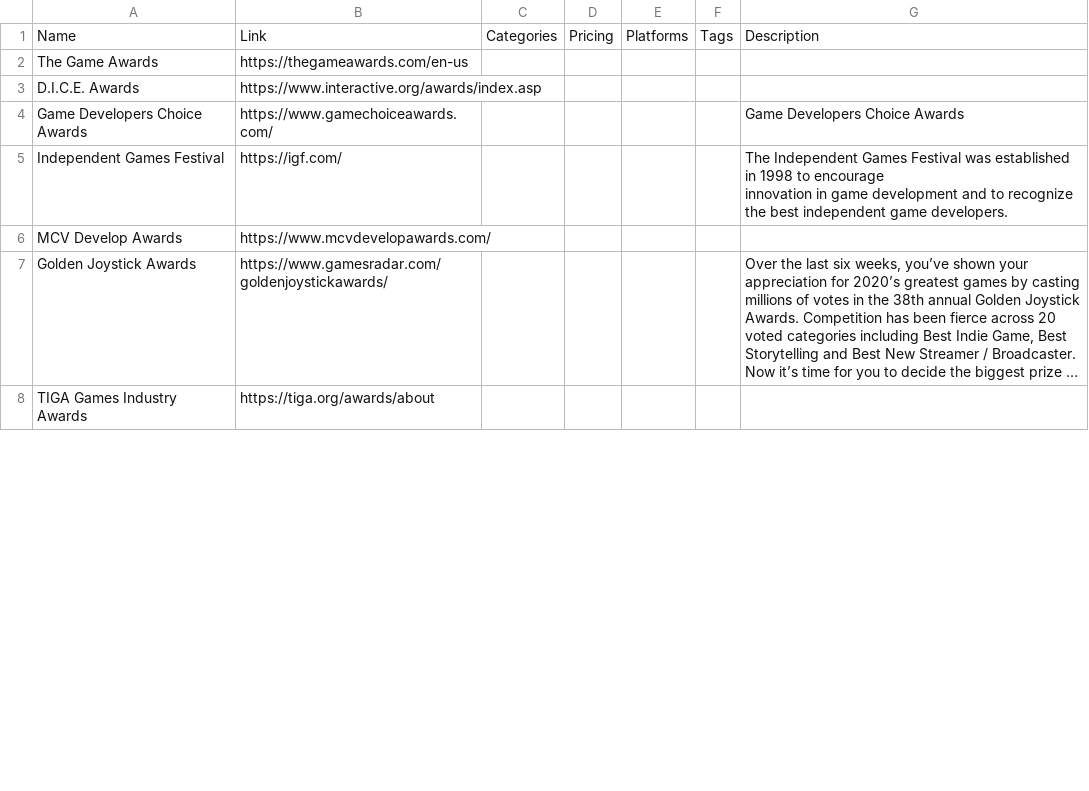
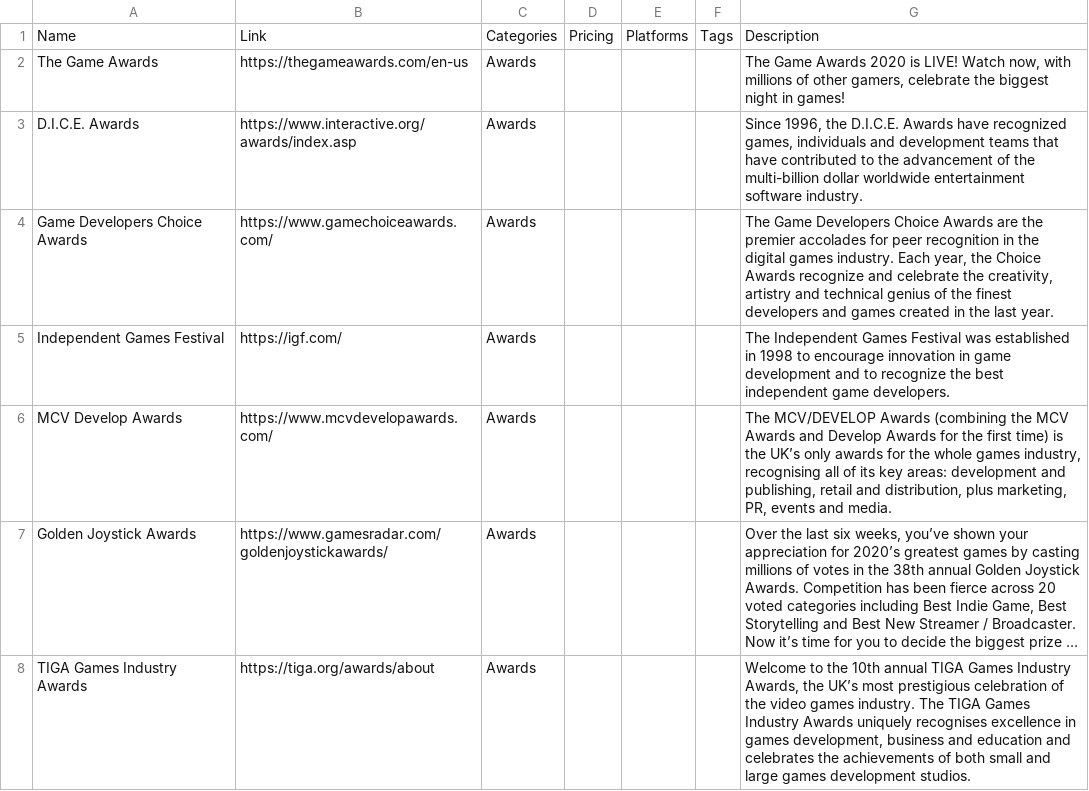
Before and after one commit to jackmelcher/gamedevelop.io, a CSV file: csv/awards.csv, drawn as a sheet; only a part is shown; long unchanged cells end in …; the diff covers the shown part only; the diff names each change by its address in the sheet, - before the commit and + after, or states it on an @@ line.

Commit message:
Updated resource table descriptions. Awards, gamehosts, jobs, peripherals, ratings, schools, assets.

```diff
--- a/csv/awards.csv
+++ b/csv/awards.csv
-C2:C8: (empty)
+C2:C8: Awards
-G2: (empty)
+G2: The Game Awards 2020 is LIVE! Watch now, with millions of other gamers, celebrate the biggest night in games!
-G3: (empty)
+G3: Since 1996, the D.I.C.E. Awards have recognized games, individuals and development teams that have contributed to the advancement of the multi-billion dollar worldwide entertainment software industry.
-G4: Game Developers Choice Awards
+G4: The Game Developers Choice Awards are the premier accolades for peer recognition in the digital games industry. Each year, the Choice Awards recognize and celebrate the creativity, artistry and technical genius of the finest developers and games created in the last year.
-G5: …game developers.
+G5: …game developers.
-G6: (empty)
+G6: The MCV/DEVELOP Awards (combining the MCV Awards and Develop Awards for the first time) is the UK’s only awards for the whole games industry, recognising all of its key areas: development and publishing, retail and distribution, plus marketing, PR, events and media.
-G8: (empty)
+G8: Welcome to the 10th annual TIGA Games Industry Awards, the UK’s most prestigious celebration of the video games industry. The TIGA Games Industry Awards uniquely recognises excellence in games development, business and education and celebrates the achievements of both small and large games development studios.
```
Also changed, not shown: 1 removed row and 46 edited cells elsewhere in this file, csv/assets.csv, csv/gamehosts.csv, 20 other files.
